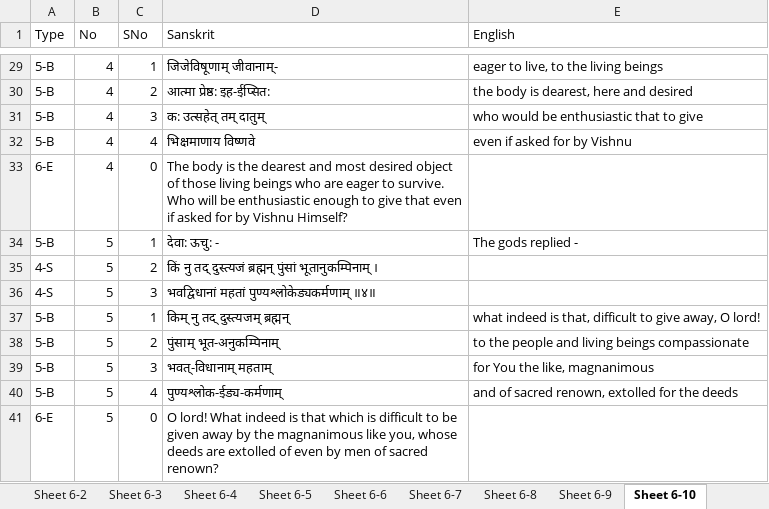
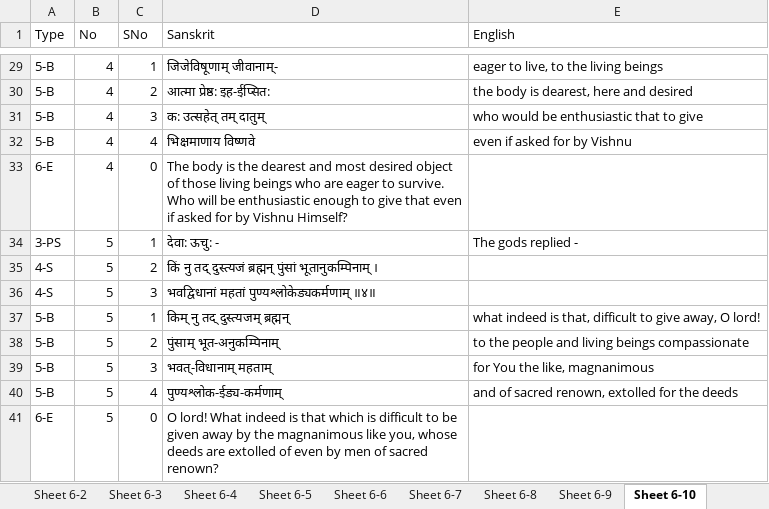
Before and after one commit to vanimurarka/asha-bhaagvatam, an Excel workbook: content/Book Six 1-10.xlsx, sheet Sheet 6-10, drawn as a sheet; only a part is shown, gaps mark what is left out; values as stored, in another font and other column widths than the file's, no borders; the diff names each change by its address in the sheet, - before the commit and + after, or states it on an @@ line.

Commit message:
Update Book Six 1-10.xlsx

```diff
--- a/content/Book Six 1-10.xlsx (sheet Sheet 6-10)
+++ b/content/Book Six 1-10.xlsx (sheet Sheet 6-10)
-A34 (Type): 5-B
+A34 (Type): 3-PS
```
